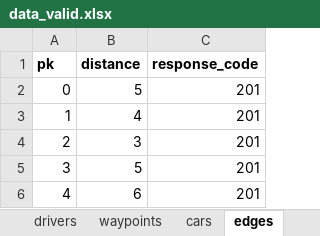
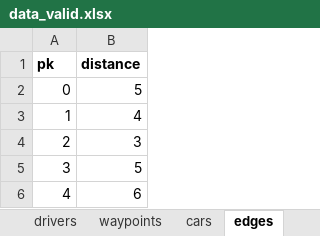
Before and after one commit to Emmastro/turage, an Excel workbook: ride/test_data/data_valid.xlsx, sheet edges, drawn as a sheet; values as stored, in another font and other column widths than the file's, no borders; table styles not drawn; the diff names each change by its address in the sheet, - before the commit and + after, or states it on an @@ line.

```diff
--- a/ride/test_data/data_valid.xlsx (sheet edges)
+++ b/ride/test_data/data_valid.xlsx (sheet edges)
-column C (response_code), rows 2-6: all 201
```
Also changed, not shown: sheet passengers, sheet waypoints, sheet cars, sheet drivers, 7 other files.
